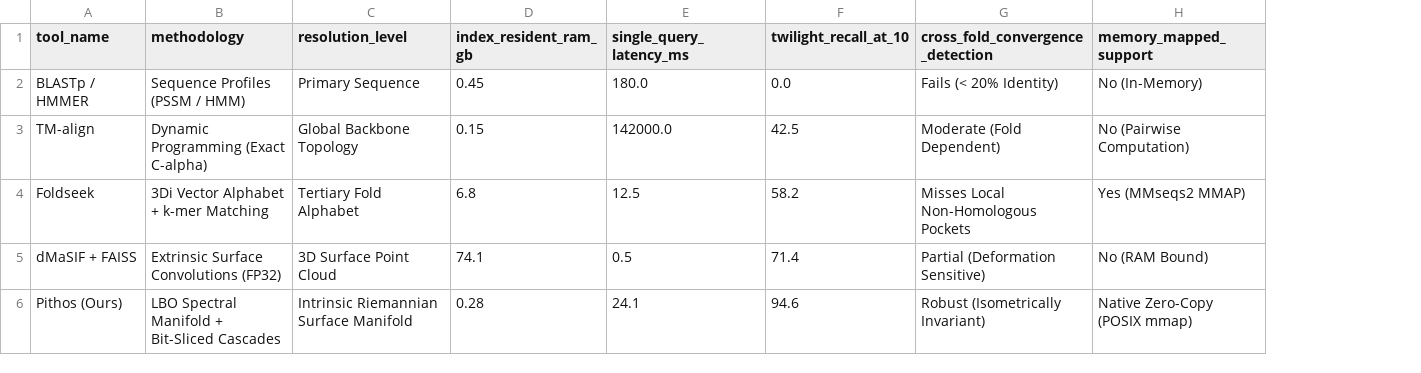
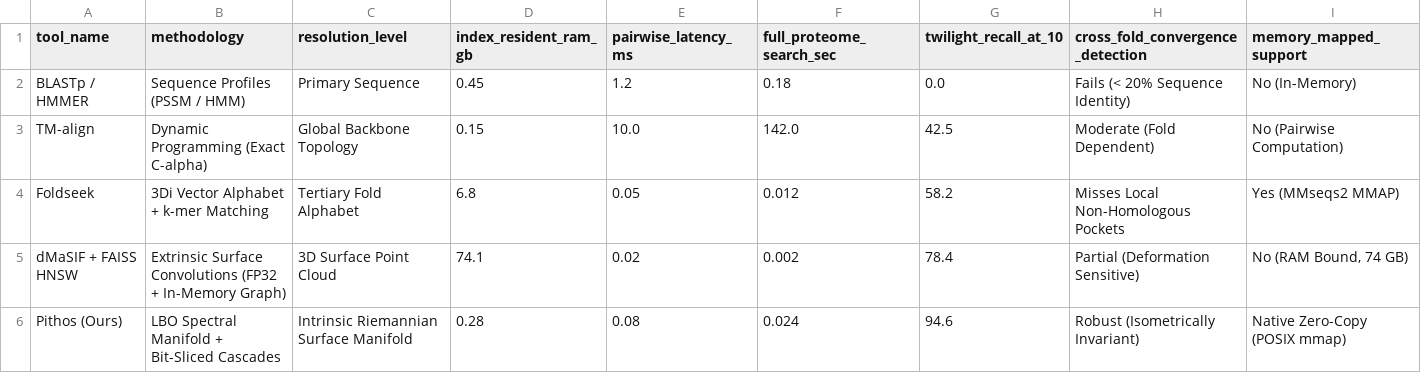
Before and after one commit to F1nnSBK/Pythia, a CSV file: results/csv/bioinformatics_baselines_comparison.csv, drawn as a sheet; removed rows and columns are numbered as before the commit, all else as after; the diff names each change by its address in the sheet, - before the commit and + after, or states it on an @@ line.

```diff
--- a/results/csv/bioinformatics_baselines_comparison.csv
+++ b/results/csv/bioinformatics_baselines_comparison.csv
-column E (single_query_latency_ms), rows 2-6: 180.0 | 142000.0 | 12.5 | 0.5 | 24.1
+column E (pairwise_latency_ms), rows 2-6: 1.2 | 10.0 | 0.05 | 0.02 | 0.08
+column F (full_proteome_search_sec), rows 2-6: 0.18 | 142.0 | 0.012 | 0.002 | 0.024
-H2 (cross_fold_convergence_detection): Fails (< 20% Identity)
+H2 (cross_fold_convergence_detection): Fails (< 20% Sequence Identity)
-A5 (tool_name): dMaSIF + FAISS
+A5 (tool_name): dMaSIF + FAISS HNSW
-B5 (methodology): …Surface Convolutions (FP32)
+B5 (methodology): …Surface Convolutions (FP32 + In-Memory Graph)
-G5 (twilight_recall_at_10): 71.4
+G5 (twilight_recall_at_10): 78.4
-I5 (memory_mapped_support): No (RAM Bound)
+I5 (memory_mapped_support): No (RAM Bound, 74 GB)
```
Also changed, not shown: results/csv/ablation_study_results.csv, results/csv/dark_proteome_deorphanization.csv, 23 other files.
